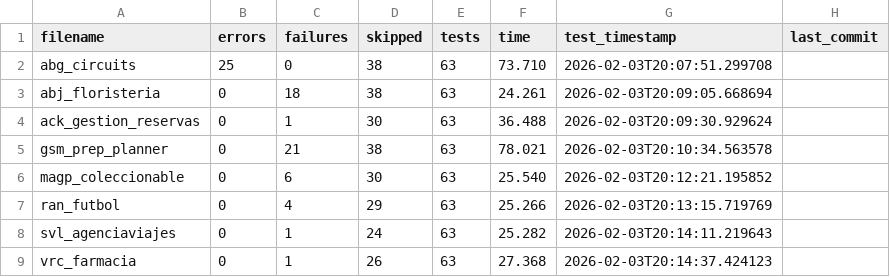
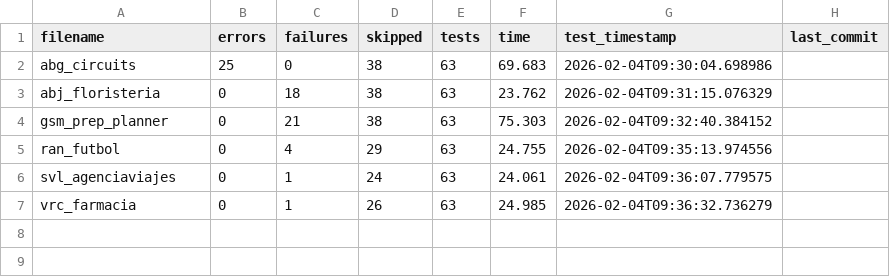
Before and after one commit to unpobrecitoalumno/SGE-odoo-tests, a CSV file: docs/V/resumen.csv, drawn as a sheet.

Commit message:
Tests from 172.31.24.143 on 20260204_092910

```diff
--- a/docs/V/resumen.csv
+++ b/docs/V/resumen.csv
@@ -1,9 +1,7 @@
 filename,errors,failures,skipped,tests,time,test_timestamp,last_commit
-"abg_circuits","25","0","38","63","73.710","2026-02-03T20:07:51.299708",""
-"abj_floristeria","0","18","38","63","24.261","2026-02-03T20:09:05.668694",""
-"ack_gestion_reservas","0","1","30","63","36.488","2026-02-03T20:09:30.929624",""
-"gsm_prep_planner","0","21","38","63","78.021","2026-02-03T20:10:34.563578",""
-"magp_coleccionable","0","6","30","63","25.540","2026-02-03T20:12:21.195852",""
-"ran_futbol","0","4","29","63","25.266","2026-02-03T20:13:15.719769",""
-"svl_agenciaviajes","0","1","24","63","25.282","2026-02-03T20:14:11.219643",""
-"vrc_farmacia","0","1","26","63","27.368","2026-02-03T20:14:37.424123",""
+"abg_circuits","25","0","38","63","69.683","2026-02-04T09:30:04.698986",""
+"abj_floristeria","0","18","38","63","23.762","2026-02-04T09:31:15.076329",""
+"gsm_prep_planner","0","21","38","63","75.303","2026-02-04T09:32:40.384152",""
+"ran_futbol","0","4","29","63","24.755","2026-02-04T09:35:13.974556",""
+"svl_agenciaviajes","0","1","24","63","24.061","2026-02-04T09:36:07.779575",""
+"vrc_farmacia","0","1","26","63","24.985","2026-02-04T09:36:32.736279",""
```
Also changed, not shown: 17 other files.
